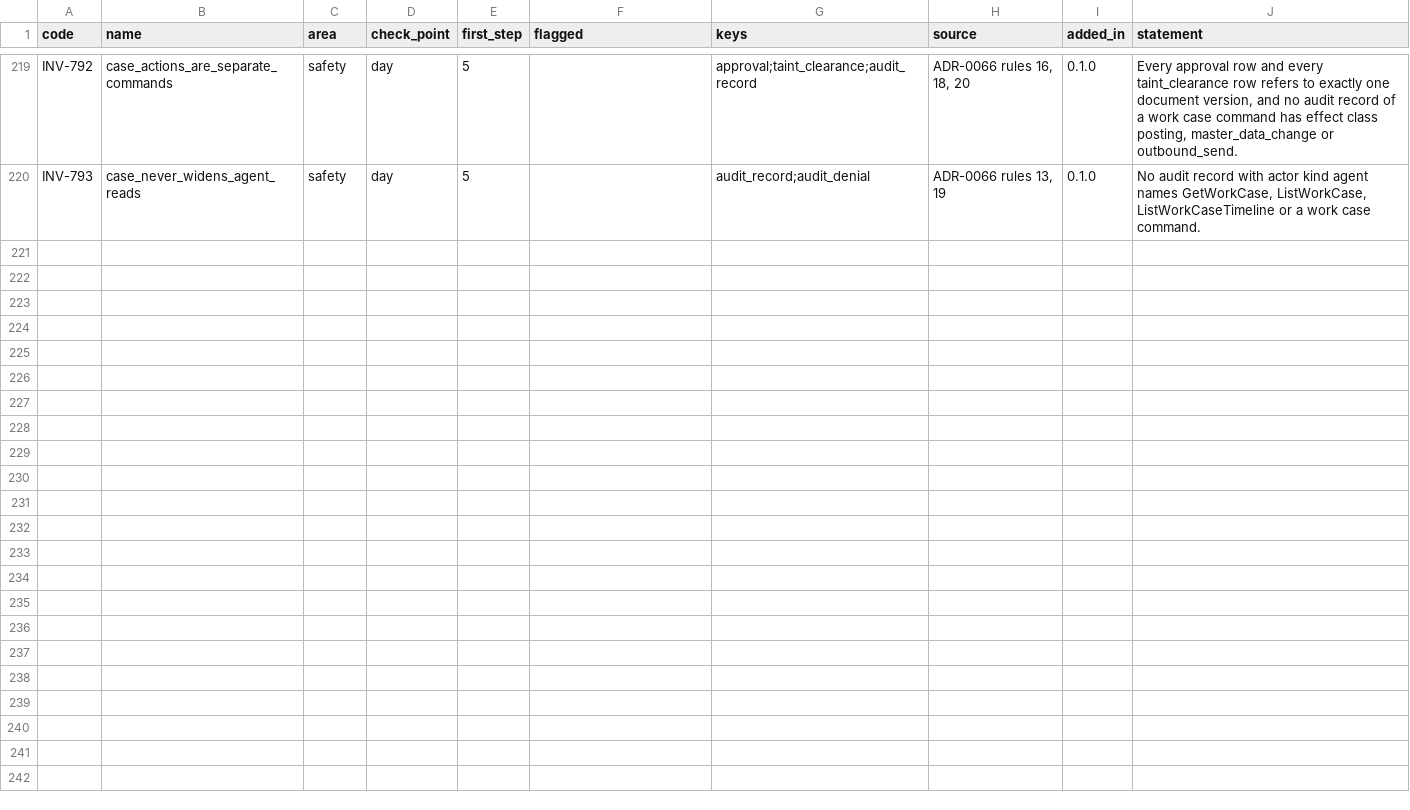
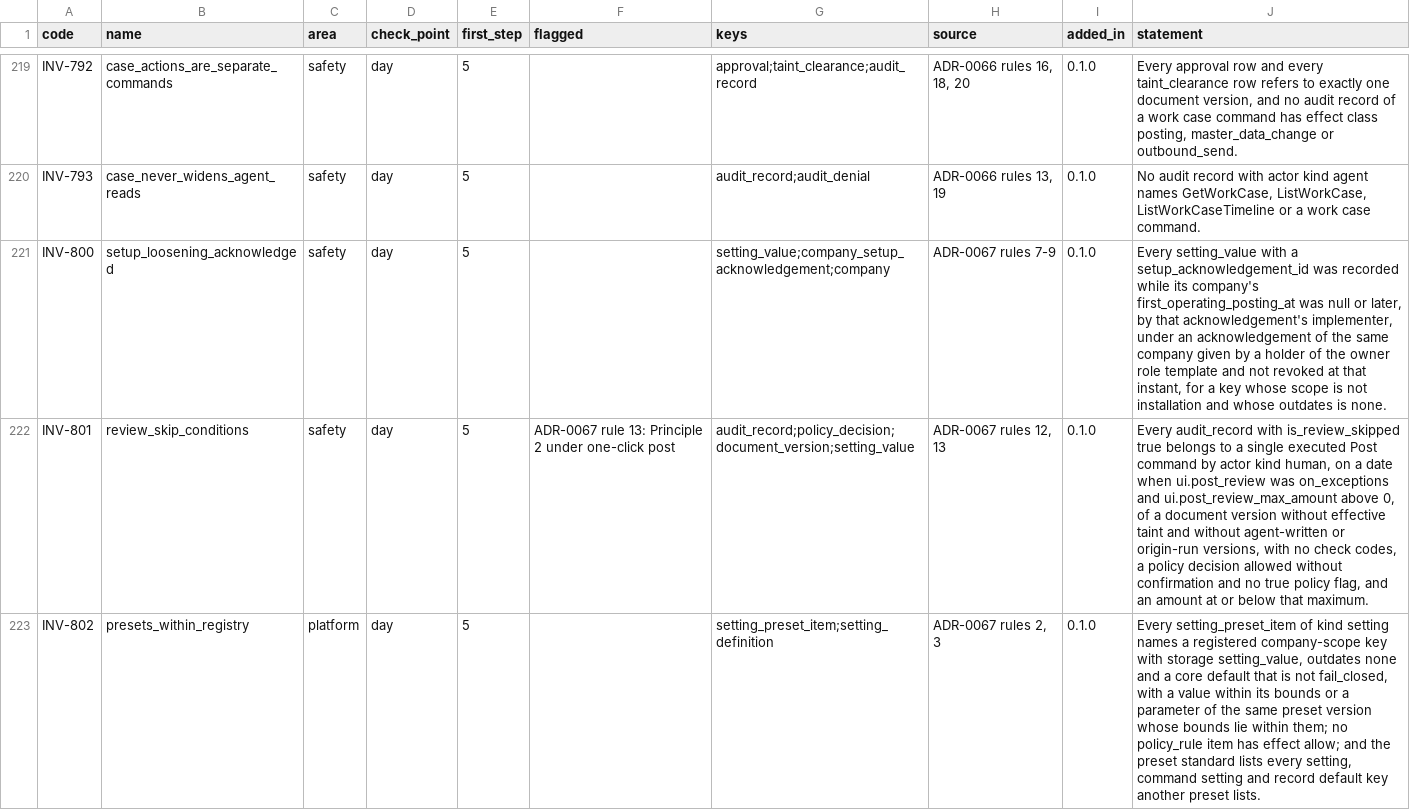
Before and after one commit to AnGaudium/ERPMe, a CSV file: docs/catalogs/invariants.csv, drawn as a sheet; only a part is shown, gaps mark what is left out; the diff covers the shown part only; the diff names each change by its address in the sheet, - before the commit and + after, or states it on an @@ line.

```diff
--- a/docs/catalogs/invariants.csv
+++ b/docs/catalogs/invariants.csv
+row 221: INV-800 | setup_loosening_acknowledged | safety | day | 5 |  | setting_value;company_setup_acknowledgement;company | ADR-0067 rules 7-9 | 0.1.0 | Every setting_value with a setup_acknowledgement_id was recorded while its company's first_operating_posting_at was null or later, by that acknowledgement's implementer, under an acknowledgement of the same company given by a holder of the owner role template and not revoked at that instant, for a key whose scope is not installation and whose outdates is none.
+row 222: INV-801 | review_skip_conditions | safety | day | 5 | ADR-0067 rule 13: Principle 2 under one-click post | audit_record;policy_decision;document_version;setting_value | ADR-0067 rules 12, 13 | 0.1.0 | Every audit_record with is_review_skipped true belongs to a single executed Post command by actor kind human, on a date when ui.post_review was on_exceptions and ui.post_review_max_amount above 0, of a document version without effective taint and without agent-written or origin-run versions, with no check codes, a policy decision allowed without confirmation and no true policy flag, and an amount at or below that maximum.
+row 223: INV-802 | presets_within_registry | platform | day | 5 |  | setting_preset_item;setting_definition | ADR-0067 rules 2, 3 | 0.1.0 | Every setting_preset_item of kind setting names a registered company-scope key with storage setting_value, outdates none and a core default that is not fail_closed, with a value within its bounds or a parameter of the same preset version whose bounds lie within them; no policy_rule item has effect allow; and the preset standard lists every setting, command setting and record default key another preset lists.
```
Also changed, not shown: 2 added rows elsewhere in this file, docs/catalogs/edge-cases.csv, docs/catalogs/settings.csv, 29 other files.
